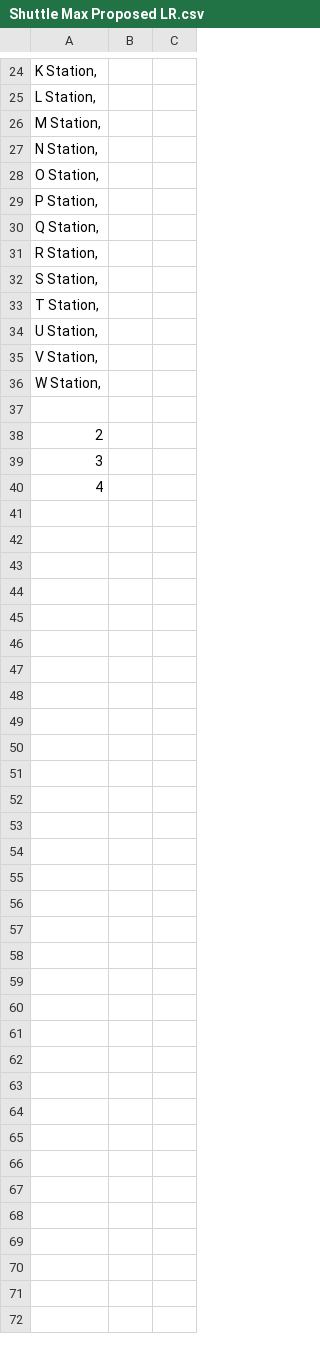
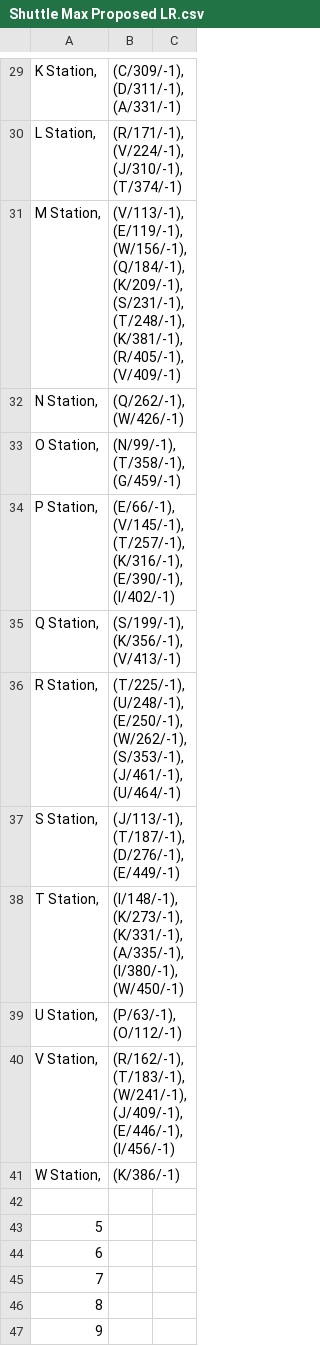
Before and after one commit to jtjun/Snuttle, a CSV file: Shuttle Max Proposed LR.csv, drawn as a sheet; only a part is shown, gaps mark what is left out; addresses are those after the commit; the diff covers the shown part only; the diff names each change by its address in the sheet, - before the commit and + after, or states it on an @@ line.

```diff
--- a/Shuttle Max Proposed LR.csv
+++ b/Shuttle Max Proposed LR.csv
-B29: (empty)
+B29: (C/309/-1), (D/311/-1), (A/331/-1)
-B30: (empty)
+B30: (R/171/-1), (V/224/-1), (J/310/-1), (T/374/-1)
-B31: (empty)
+B31: (V/113/-1), (E/119/-1), (W/156/-1), (Q/184/-1), (K/209/-1), (S/231/-1), (T/248/-1), (K/381/-1), (R/405/-1), (V/409/-1)
-B32: (empty)
+B32: (Q/262/-1), (W/426/-1)
-B33: (empty)
+B33: (N/99/-1), (T/358/-1), (G/459/-1)
-B34: (empty)
+B34: (E/66/-1), (V/145/-1), (T/257/-1), (K/316/-1), (E/390/-1), (I/402/-1)
-B35: (empty)
+B35: (S/199/-1), (K/356/-1), (V/413/-1)
-B36: (empty)
+B36: (T/225/-1), (U/248/-1), (E/250/-1), (W/262/-1), (S/353/-1), (J/461/-1), (U/464/-1)
-B37: (empty)
+B37: (J/113/-1), (T/187/-1), (D/276/-1), (E/449/-1)
-B38: (empty)
+B38: (I/148/-1), (K/273/-1), (K/331/-1), (A/335/-1), (I/380/-1), (W/450/-1)
-B39: (empty)
+B39: (P/63/-1), (O/112/-1)
-B40: (empty)
+B40: (R/162/-1), (T/183/-1), (W/241/-1), (J/409/-1), (E/446/-1), (I/456/-1)
-B41: (empty)
+B41: (K/386/-1)
-A43: 2
+A43: 5
-A44: 3
+A44: 6
-A45: 4
+A45: 7
+row 46: 8
+row 47: 9
```
Also changed, not shown: 5 added rows and 20 edited cells elsewhere in this file, Time Per Distance Circular LR.csv, Time Per Distance PTS Greedy 10 LR.csv, 8 other files.
